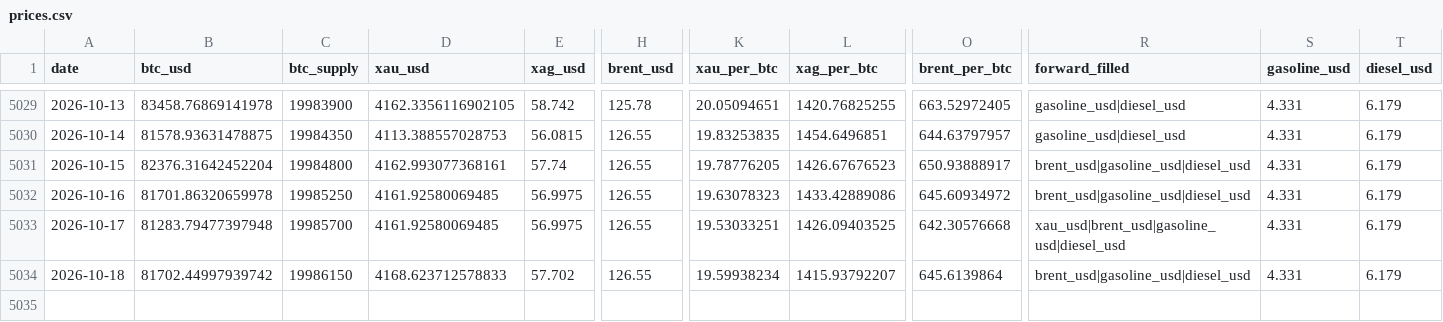
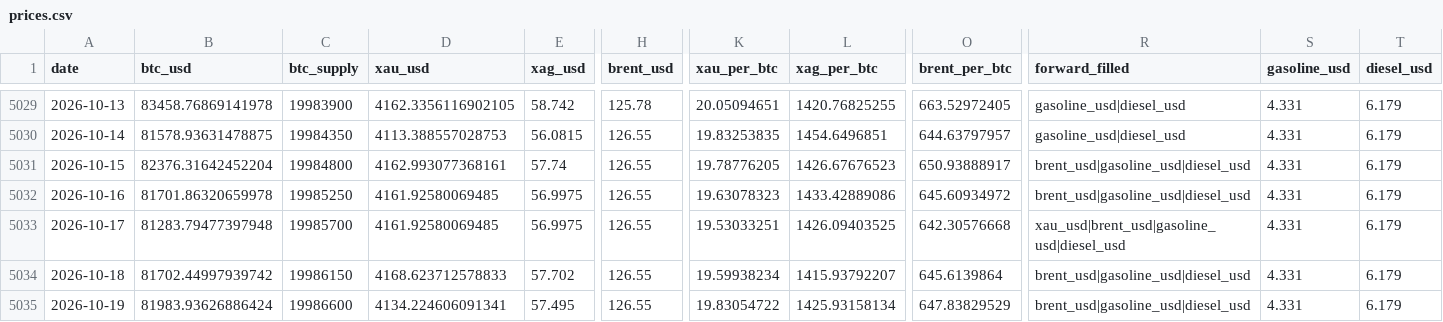
Before and after one commit to hmgovt/bitcoinweighin, a CSV file: static/data/v1.1.0/prices.csv, drawn as a sheet; only a part is shown, gaps mark what is left out; rows hold the shown columns only; the diff names each change by its address in the sheet, - before the commit and + after, or states it on an @@ line.

```diff
--- a/static/data/v1.1.0/prices.csv
+++ b/static/data/v1.1.0/prices.csv
+row 5035: 2026-10-19 | 81983.93626886424 | 19986600 | 4134.224606091341 | 57.495 | 126.55 | 19.83054722 | 1425.93158134 | 647.83829529 | brent_usd|gasoline_usd|diesel_usd | 4.331 | 6.179
```
Also changed, not shown: 16 other files.
